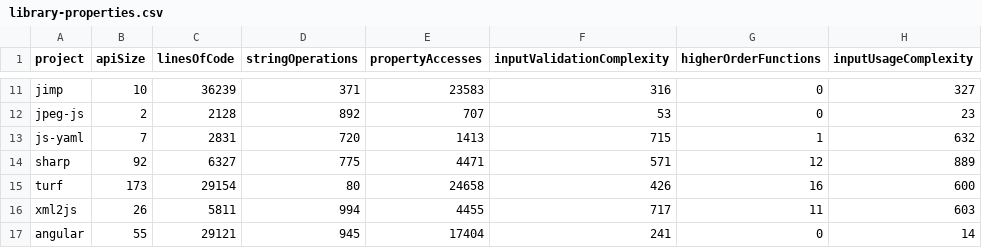
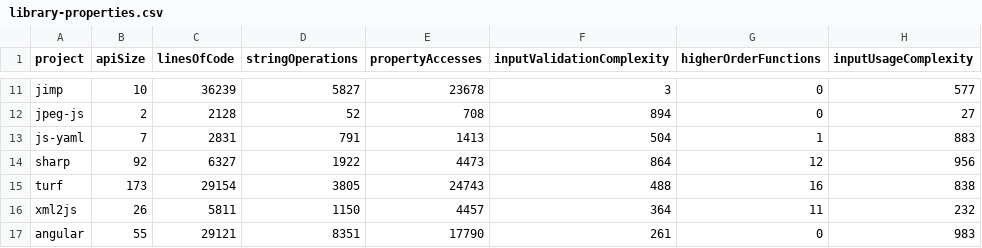
Before and after one commit to mayant15/railcar, a CSV file: examples/library-properties.csv, drawn as a sheet; only a part is shown, gaps mark what is left out; the diff covers the shown part only; the diff names each change by its address in the sheet, - before the commit and + after, or states it on an @@ line.

Commit message:
Add string operations to library properties

```diff
--- a/examples/library-properties.csv
+++ b/examples/library-properties.csv
-D11 (stringOperations): 371
+D11 (stringOperations): 5827
-E11 (propertyAccesses): 23583
+E11 (propertyAccesses): 23678
-F11 (inputValidationComplexity): 316
+F11 (inputValidationComplexity): 3
-H11 (inputUsageComplexity): 327
+H11 (inputUsageComplexity): 577
-D12 (stringOperations): 892
+D12 (stringOperations): 52
-E12 (propertyAccesses): 707
+E12 (propertyAccesses): 708
-F12 (inputValidationComplexity): 53
+F12 (inputValidationComplexity): 894
-H12 (inputUsageComplexity): 23
+H12 (inputUsageComplexity): 27
-D13 (stringOperations): 720
+D13 (stringOperations): 791
-F13 (inputValidationComplexity): 715
+F13 (inputValidationComplexity): 504
-H13 (inputUsageComplexity): 632
+H13 (inputUsageComplexity): 883
-D14 (stringOperations): 775
+D14 (stringOperations): 1922
-E14 (propertyAccesses): 4471
+E14 (propertyAccesses): 4473
-F14 (inputValidationComplexity): 571
+F14 (inputValidationComplexity): 864
-H14 (inputUsageComplexity): 889
+H14 (inputUsageComplexity): 956
-D15 (stringOperations): 80
+D15 (stringOperations): 3805
-E15 (propertyAccesses): 24658
+E15 (propertyAccesses): 24743
-F15 (inputValidationComplexity): 426
+F15 (inputValidationComplexity): 488
-H15 (inputUsageComplexity): 600
+H15 (inputUsageComplexity): 838
-D16 (stringOperations): 994
+D16 (stringOperations): 1150
-E16 (propertyAccesses): 4455
+E16 (propertyAccesses): 4457
-F16 (inputValidationComplexity): 717
+F16 (inputValidationComplexity): 364
-H16 (inputUsageComplexity): 603
+H16 (inputUsageComplexity): 232
-D17 (stringOperations): 945
+D17 (stringOperations): 8351
-E17 (propertyAccesses): 17404
+E17 (propertyAccesses): 17790
-F17 (inputValidationComplexity): 241
+F17 (inputValidationComplexity): 261
-H17 (inputUsageComplexity): 14
+H17 (inputUsageComplexity): 983
```
Also changed, not shown: 32 edited cells elsewhere in this file, 4 other files.
